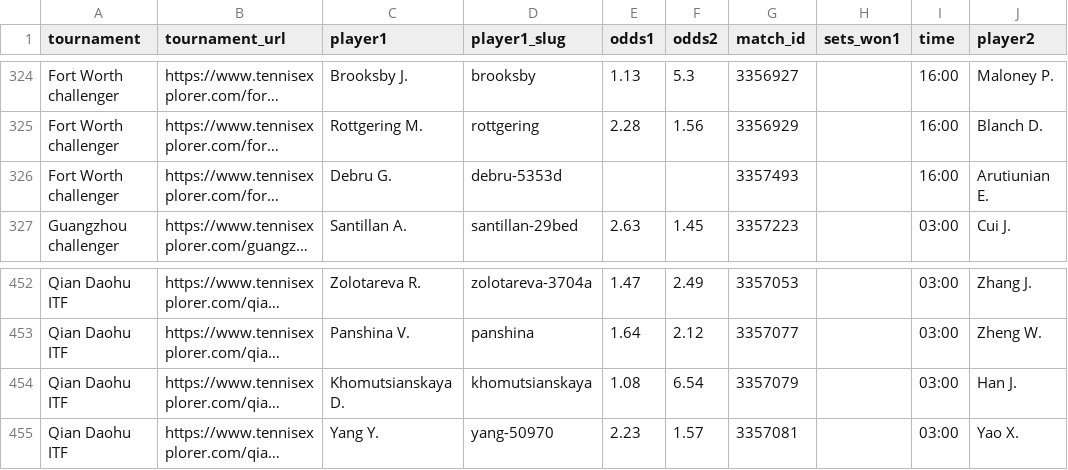
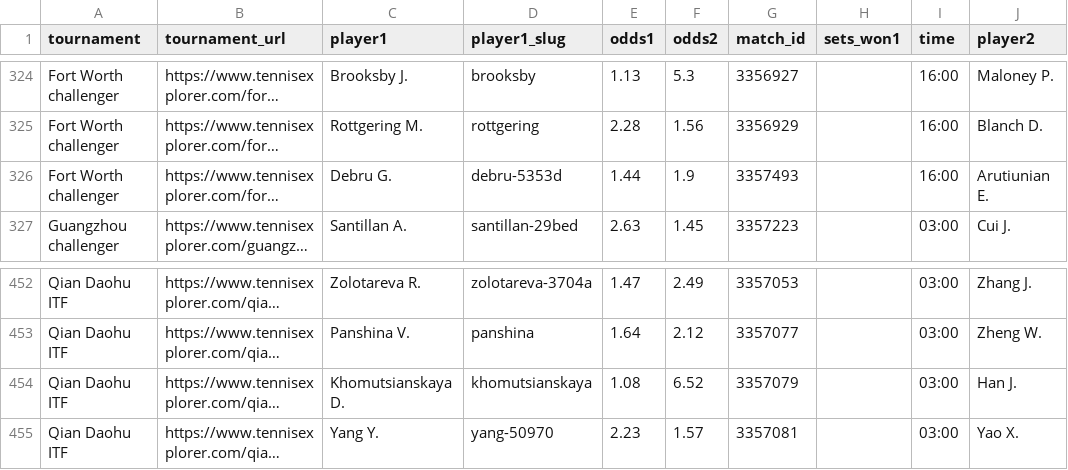
Before and after one commit to karlewaczko/TennisSharpBot, a CSV file: data/processed/tennisexplorer_upcoming.csv, drawn as a sheet; only a part is shown, gaps mark what is left out; long unchanged cells end in …; the diff covers the shown part only; the diff names each change by its address in the sheet, - before the commit and + after, or states it on an @@ line.

```diff
--- a/data/processed/tennisexplorer_upcoming.csv
+++ b/data/processed/tennisexplorer_upcoming.csv
-E326 (odds1): (empty)
+E326 (odds1): 1.44
-F326 (odds2): (empty)
+F326 (odds2): 1.9
-F454 (odds2): 6.54
+F454 (odds2): 6.52
```
Also changed, not shown: 20 edited cells elsewhere in this file, data/processed/ta_elo_atp_general.csv, data/processed/ta_elo_current.csv, 3 other files.
